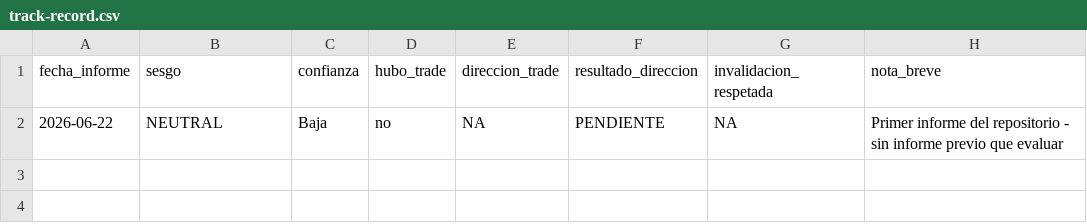
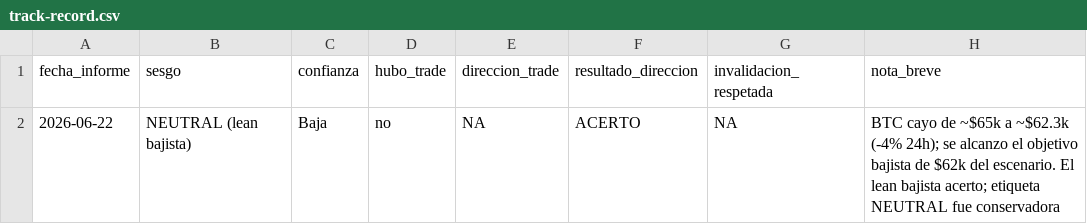
Before and after one commit to asterioncan-alt/informe, a CSV file: track-record.csv, drawn as a sheet.

Commit message:
Informe BTC 2026-06-23

```diff
--- a/track-record.csv
+++ b/track-record.csv
@@ -1,2 +1,2 @@
 fecha_informe,sesgo,confianza,hubo_trade,direccion_trade,resultado_direccion,invalidacion_respetada,nota_breve
-2026-06-22,NEUTRAL,Baja,no,NA,PENDIENTE,NA,Primer informe del repositorio - sin informe previo que evaluar
+2026-06-22,NEUTRAL (lean bajista),Baja,no,NA,ACERTO,NA,BTC cayo de ~$65k a ~$62.3k (-4% 24h); se alcanzo el objetivo bajista de $62k del escenario. El lean bajista acerto; etiqueta NEUTRAL fue conservadora
```
Also changed, not shown: 1 other file.
